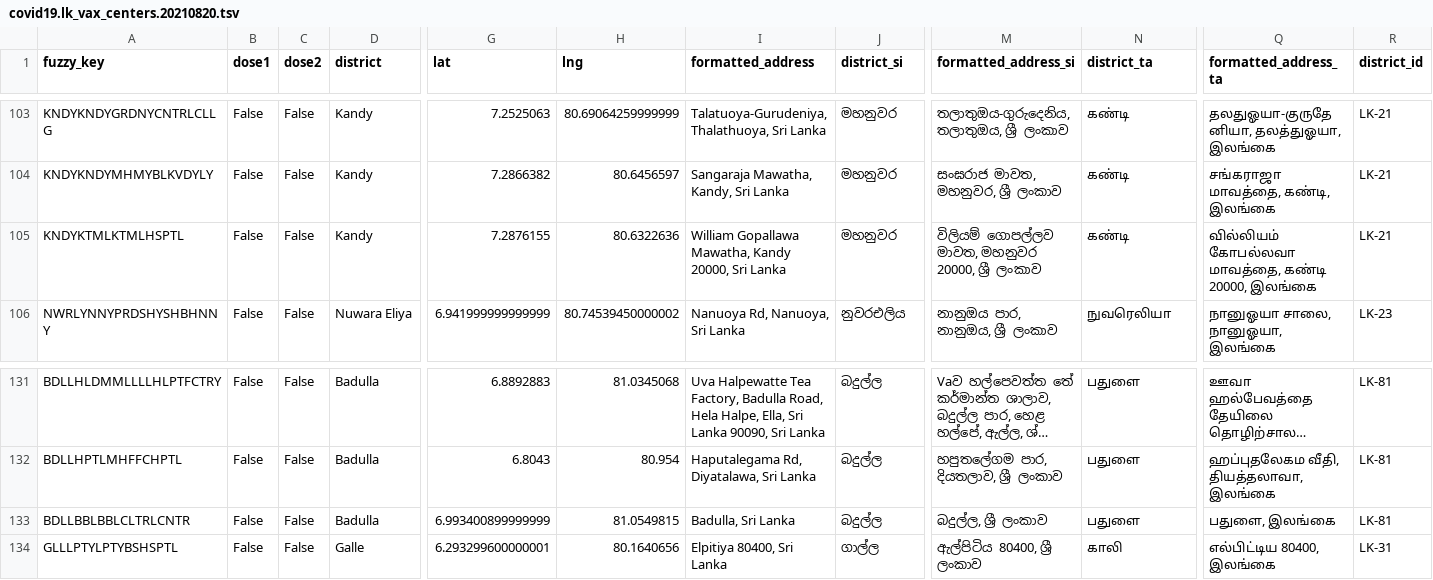
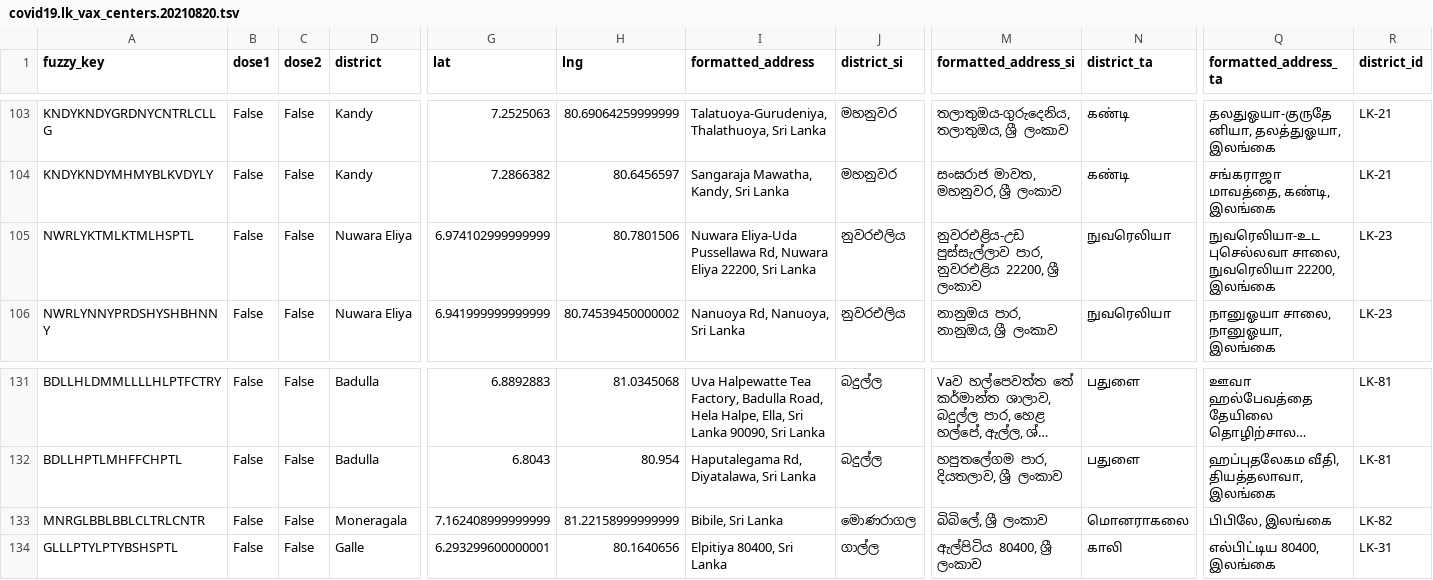
Before and after one commit to nuuuwan/covid19, a TSV file: covid19.lk_vax_centers.20210820.tsv, drawn as a sheet; only a part is shown, gaps mark what is left out; long unchanged cells end in …; the diff names each change by its address in the sheet, - before the commit and + after, or states it on an @@ line.

```diff
--- a/covid19.lk_vax_centers.20210820.tsv
+++ b/covid19.lk_vax_centers.20210820.tsv
-A105 (fuzzy_key): KNDYKTMLKTMLHSPTL
+A105 (fuzzy_key): NWRLYKTMLKTMLHSPTL
-D105 (district): Kandy
+D105 (district): Nuwara Eliya
-G105 (lat): 7.2876155
+G105 (lat): 6.974102999999999
-H105 (lng): 80.6322636
+H105 (lng): 80.7801506
-I105 (formatted_address): William Gopallawa Mawatha, Kandy 20000, Sri Lanka
+I105 (formatted_address): Nuwara Eliya-Uda Pussellawa Rd, Nuwara Eliya 22200, Sri Lanka
-J105 (district_si): මහනුවර
+J105 (district_si): නුවරඑලිය
-M105 (formatted_address_si): විලියම් ගොපල්ලව මාවත, මහනුවර 20000, ශ්‍රී ලංකාව
+M105 (formatted_address_si): නුවරඑළිය-උඩ පුස්සැල්ලාව පාර, නුවරඑළිය 22200, ශ්‍රී ලංකාව
-N105 (district_ta): கண்டி
+N105 (district_ta): நுவரெலியா
-Q105 (formatted_address_ta): வில்லியம் கோபல்லவா மாவத்தை, கண்டி 20000, இலங்கை
+Q105 (formatted_address_ta): நுவரெலியா-உட புசெல்லவா சாலை, நுவரெலியா 22200, இலங்கை
-R105 (district_id): LK-21
+R105 (district_id): LK-23
-A133 (fuzzy_key): BDLLBBLBBLCLTRLCNTR
+A133 (fuzzy_key): MNRGLBBLBBLCLTRLCNTR
-D133 (district): Badulla
+D133 (district): Moneragala
-G133 (lat): 6.993400899999999
+G133 (lat): 7.162408999999999
-H133 (lng): 81.0549815
+H133 (lng): 81.22158999999999
-I133 (formatted_address): Badulla, Sri Lanka
+I133 (formatted_address): Bibile, Sri Lanka
-J133 (district_si): බදුල්ල
+J133 (district_si): මොණරාගල
-M133 (formatted_address_si): බදුල්ල, ශ්‍රී ලංකාව
+M133 (formatted_address_si): බිබිලේ, ශ්‍රී ලංකාව
-N133 (district_ta): பதுளை
+N133 (district_ta): மொனராகலை
-Q133 (formatted_address_ta): பதுளை, இலங்கை
+Q133 (formatted_address_ta): பிபிலே, இலங்கை
-R133 (district_id): LK-81
+R133 (district_id): LK-82
```
Also changed, not shown: covid19.lk_vax_centers.20210820.basic.tsv, covid19.lk_vax_centers.20210820.metadata.tsv, 8 other files.
